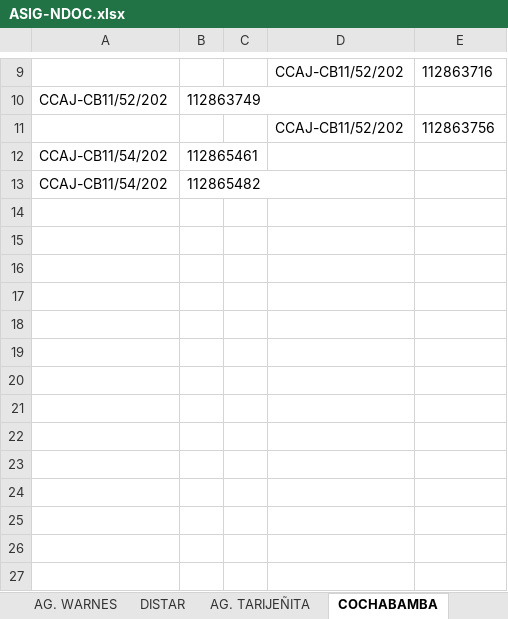
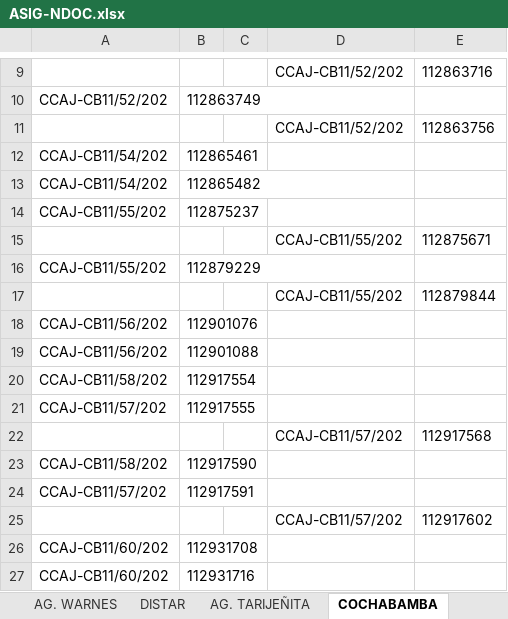
Before and after one commit to cristhiaml95/Traslado-de-tesoreria-B5, an Excel workbook: Migraciones/ASIG-NDOC.xlsx, sheet COCHABAMBA, drawn as a sheet; only a part is shown, gaps mark what is left out; values as stored, in another font and other column widths than the file's, no borders; the diff names each change by its address in the sheet, - before the commit and + after, or states it on an @@ line.

```diff
--- a/Migraciones/ASIG-NDOC.xlsx (sheet COCHABAMBA)
+++ b/Migraciones/ASIG-NDOC.xlsx (sheet COCHABAMBA)
+row 14: CCAJ-CB11/55/202 | 112875237
+row 15:  |  |  | CCAJ-CB11/55/202 | 112875671
+row 16: CCAJ-CB11/55/202 | 112879229
+row 17:  |  |  | CCAJ-CB11/55/202 | 112879844
+row 18: CCAJ-CB11/56/202 | 112901076
+row 19: CCAJ-CB11/56/202 | 112901088
+row 20: CCAJ-CB11/58/202 | 112917554
+row 21: CCAJ-CB11/57/202 | 112917555
+row 22:  |  |  | CCAJ-CB11/57/202 | 112917568
+row 23: CCAJ-CB11/58/202 | 112917590
+row 24: CCAJ-CB11/57/202 | 112917591
+row 25:  |  |  | CCAJ-CB11/57/202 | 112917602
+row 26: CCAJ-CB11/60/202 | 112931708
+row 27: CCAJ-CB11/60/202 | 112931716
```
Also changed, not shown: sheet DISCRUZ, sheet DISALTO, sheet DISPAZ, sheet TRINIDAD, sheet AG. MURILLO, sheet DISTAR, 19 more sheets, charts or pictures, 3 other files.
